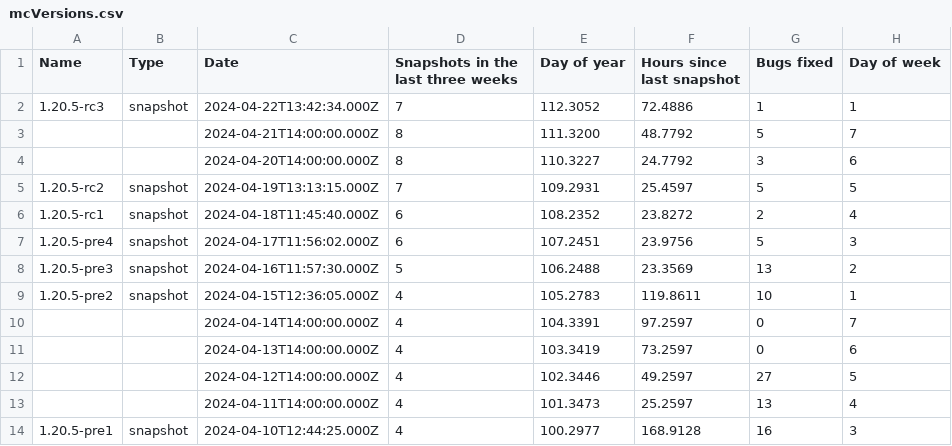
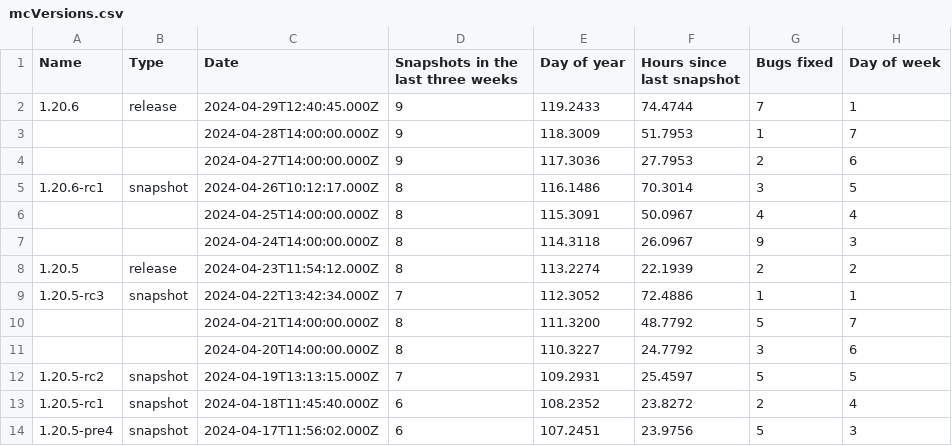
Before and after one commit to DEVTomatoCake/MCCNextSnapshot, a CSV file: mcVersions.csv, drawn as a sheet; only a part is shown; the shorter side is filled out with more unchanged rows; the diff covers the shown part only.

```diff
--- a/mcVersions.csv
+++ b/mcVersions.csv
@@ -1,2 +1,9 @@
 Name,Type,Date,Snapshots in the last three weeks,Day of year,Hours since last snapshot,Bugs fixed,Day of week
+1.20.6,release,2024-04-29T12:40:45.000Z,9,119.2433,74.4744,7,1
+,,2024-04-28T14:00:00.000Z,9,118.3009,51.7953,1,7
+,,2024-04-27T14:00:00.000Z,9,117.3036,27.7953,2,6
+1.20.6-rc1,snapshot,2024-04-26T10:12:17.000Z,8,116.1486,70.3014,3,5
+,,2024-04-25T14:00:00.000Z,8,115.3091,50.0967,4,4
+,,2024-04-24T14:00:00.000Z,8,114.3118,26.0967,9,3
+1.20.5,release,2024-04-23T11:54:12.000Z,8,113.2274,22.1939,2,2
 1.20.5-rc3,snapshot,2024-04-22T13:42:34.000Z,7,112.3052,72.4886,1,1
```
Also changed, not shown: 7 removed rows and 14 edited cells elsewhere in this file, fancyStats.csv, 6 other files.
